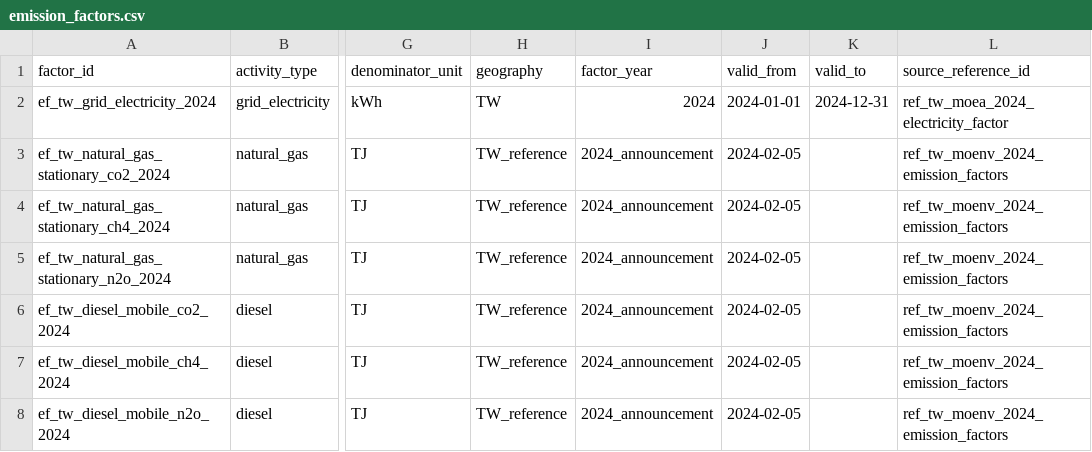
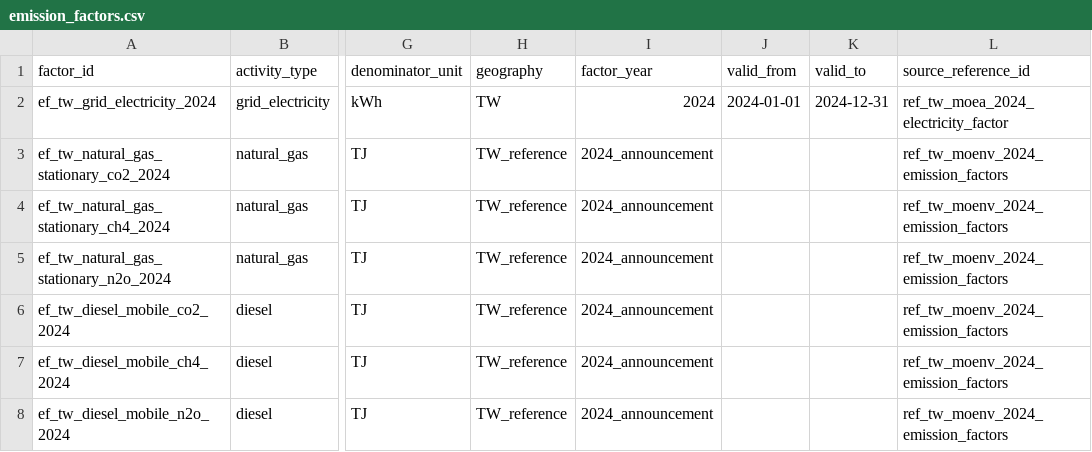
Before and after one commit to Ting-En-Chien/carbon-evidence-ledger-tw, a CSV file: data/reference/emission_factors.csv, drawn as a sheet; only a part is shown, gaps mark what is left out; the diff names each change by its address in the sheet, - before the commit and + after, or states it on an @@ line.

Commit message:
feat: add deterministic factor matching

```diff
--- a/data/reference/emission_factors.csv
+++ b/data/reference/emission_factors.csv
-J3:J8 (valid_from): 2024-02-05
+J3:J8 (valid_from): (empty)
```
Also changed, not shown: 5 other files.
